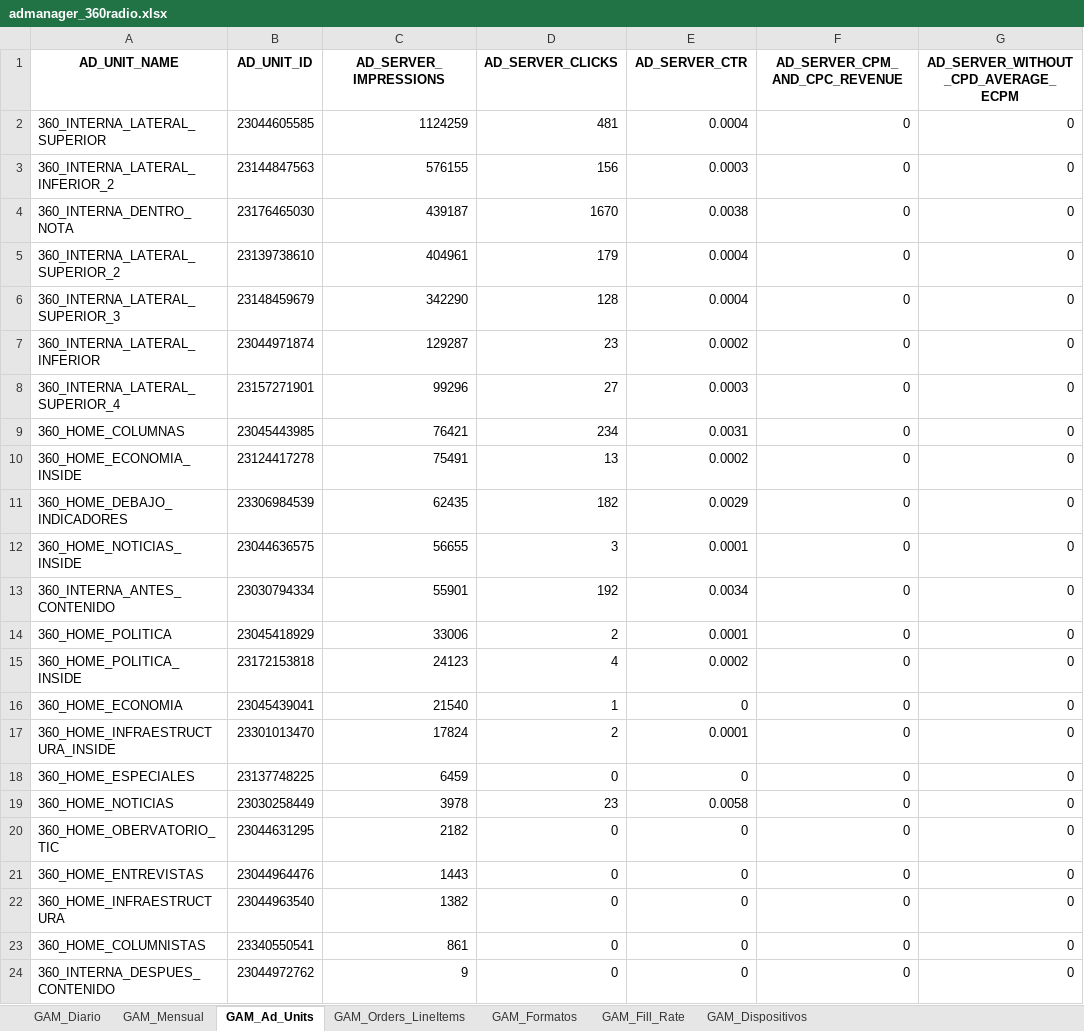
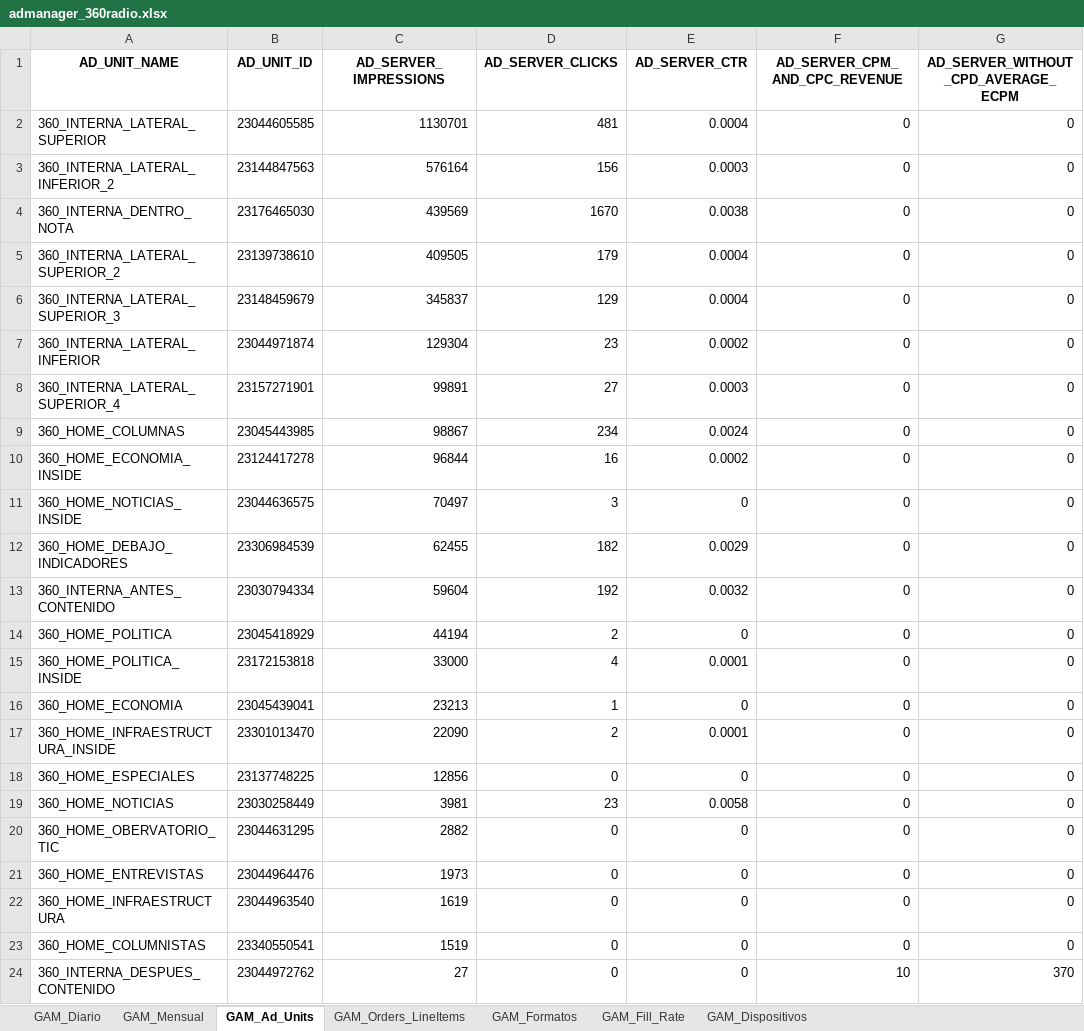
Before and after one commit to captaingorgon55/dashboard_360radiov2, an Excel workbook: data/admanager_360radio.xlsx, sheet GAM_Ad_Units, drawn as a sheet; values as stored, in another font and other column widths than the file's, no borders; removed rows and columns are numbered as before the commit, all else as after; the diff names each change by its address in the sheet, - before the commit and + after, or states it on an @@ line.

```diff
--- a/data/admanager_360radio.xlsx (sheet GAM_Ad_Units)
+++ b/data/admanager_360radio.xlsx (sheet GAM_Ad_Units)
-C2 (AD_SERVER_IMPRESSIONS): 1124259
+C2 (AD_SERVER_IMPRESSIONS): 1130701
-C3 (AD_SERVER_IMPRESSIONS): 576155
+C3 (AD_SERVER_IMPRESSIONS): 576164
-C4 (AD_SERVER_IMPRESSIONS): 439187
+C4 (AD_SERVER_IMPRESSIONS): 439569
-C5 (AD_SERVER_IMPRESSIONS): 404961
+C5 (AD_SERVER_IMPRESSIONS): 409505
-C6 (AD_SERVER_IMPRESSIONS): 342290
+C6 (AD_SERVER_IMPRESSIONS): 345837
-D6 (AD_SERVER_CLICKS): 128
+D6 (AD_SERVER_CLICKS): 129
-C7 (AD_SERVER_IMPRESSIONS): 129287
+C7 (AD_SERVER_IMPRESSIONS): 129304
-C8 (AD_SERVER_IMPRESSIONS): 99296
+C8 (AD_SERVER_IMPRESSIONS): 99891
-C9 (AD_SERVER_IMPRESSIONS): 76421
+C9 (AD_SERVER_IMPRESSIONS): 98867
-E9 (AD_SERVER_CTR): 0.0031
+E9 (AD_SERVER_CTR): 0.0024
-C10 (AD_SERVER_IMPRESSIONS): 75491
+C10 (AD_SERVER_IMPRESSIONS): 96844
-D10 (AD_SERVER_CLICKS): 13
+D10 (AD_SERVER_CLICKS): 16
+row 11: 360_HOME_NOTICIAS_INSIDE | 23044636575 | 70497 | 3 | 0 | 0 | 0
-C12 (AD_SERVER_IMPRESSIONS): 62435
+C12 (AD_SERVER_IMPRESSIONS): 62455
-row 12: 360_HOME_NOTICIAS_INSIDE | 23044636575 | 56655 | 3 | 0.0001 | 0 | 0
-C13 (AD_SERVER_IMPRESSIONS): 55901
+C13 (AD_SERVER_IMPRESSIONS): 59604
-E13 (AD_SERVER_CTR): 0.0034
+E13 (AD_SERVER_CTR): 0.0032
-C14 (AD_SERVER_IMPRESSIONS): 33006
+C14 (AD_SERVER_IMPRESSIONS): 44194
-E14 (AD_SERVER_CTR): 0.0001
+E14 (AD_SERVER_CTR): 0
-C15 (AD_SERVER_IMPRESSIONS): 24123
+C15 (AD_SERVER_IMPRESSIONS): 33000
-E15 (AD_SERVER_CTR): 0.0002
+E15 (AD_SERVER_CTR): 0.0001
-C16 (AD_SERVER_IMPRESSIONS): 21540
+C16 (AD_SERVER_IMPRESSIONS): 23213
-C17 (AD_SERVER_IMPRESSIONS): 17824
+C17 (AD_SERVER_IMPRESSIONS): 22090
-C18 (AD_SERVER_IMPRESSIONS): 6459
+C18 (AD_SERVER_IMPRESSIONS): 12856
-C19 (AD_SERVER_IMPRESSIONS): 3978
+C19 (AD_SERVER_IMPRESSIONS): 3981
-C20 (AD_SERVER_IMPRESSIONS): 2182
+C20 (AD_SERVER_IMPRESSIONS): 2882
-C21 (AD_SERVER_IMPRESSIONS): 1443
+C21 (AD_SERVER_IMPRESSIONS): 1973
-C22 (AD_SERVER_IMPRESSIONS): 1382
+C22 (AD_SERVER_IMPRESSIONS): 1619
-C23 (AD_SERVER_IMPRESSIONS): 861
+C23 (AD_SERVER_IMPRESSIONS): 1519
-C24 (AD_SERVER_IMPRESSIONS): 9
+C24 (AD_SERVER_IMPRESSIONS): 27
-F24 (AD_SERVER_CPM_AND_CPC_REVENUE): 0
+F24 (AD_SERVER_CPM_AND_CPC_REVENUE): 10
-G24: 0
+G24: 370
```
Also changed, not shown: sheet GAM_Fill_Rate, sheet GAM_Diario, sheet GAM_Orders_LineItems, sheet GAM_Mensual, sheet GAM_Formatos, sheet GAM_Dispositivos.
